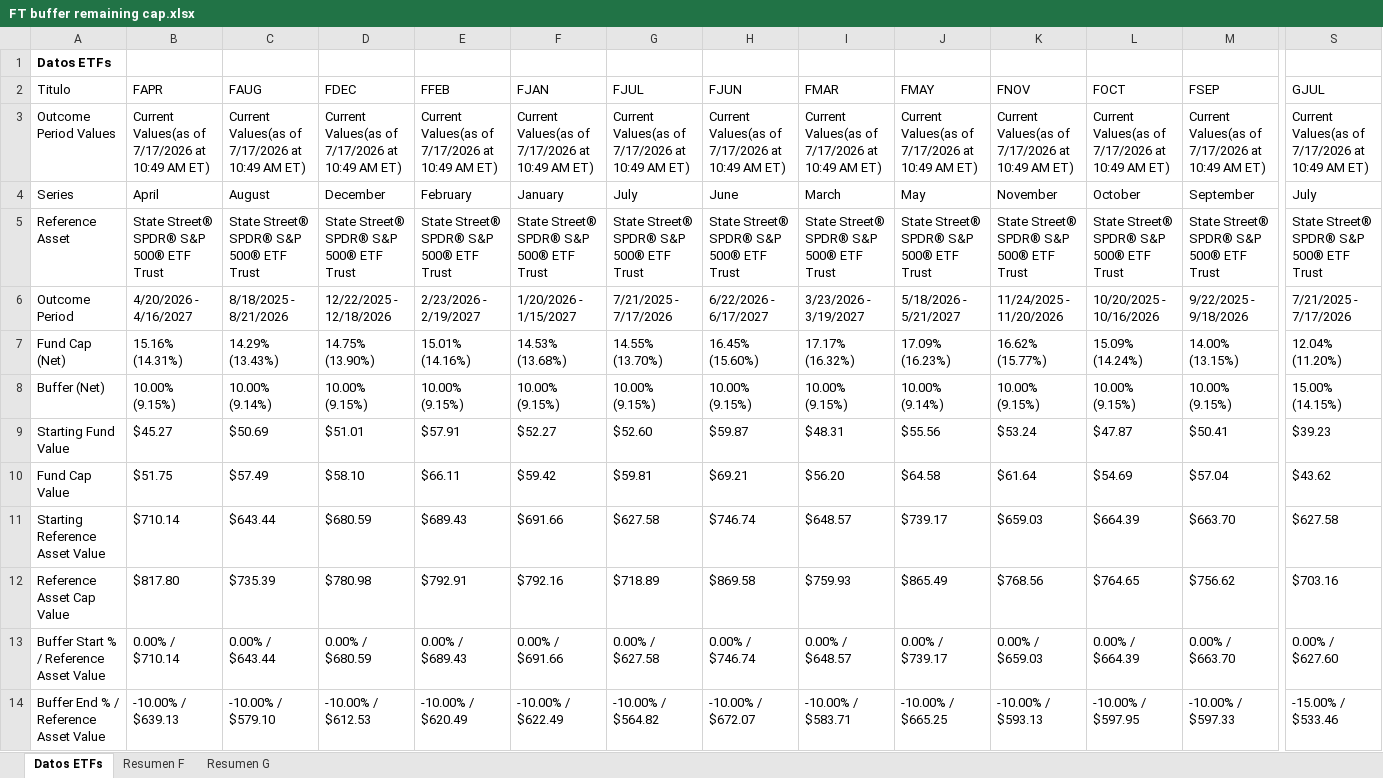
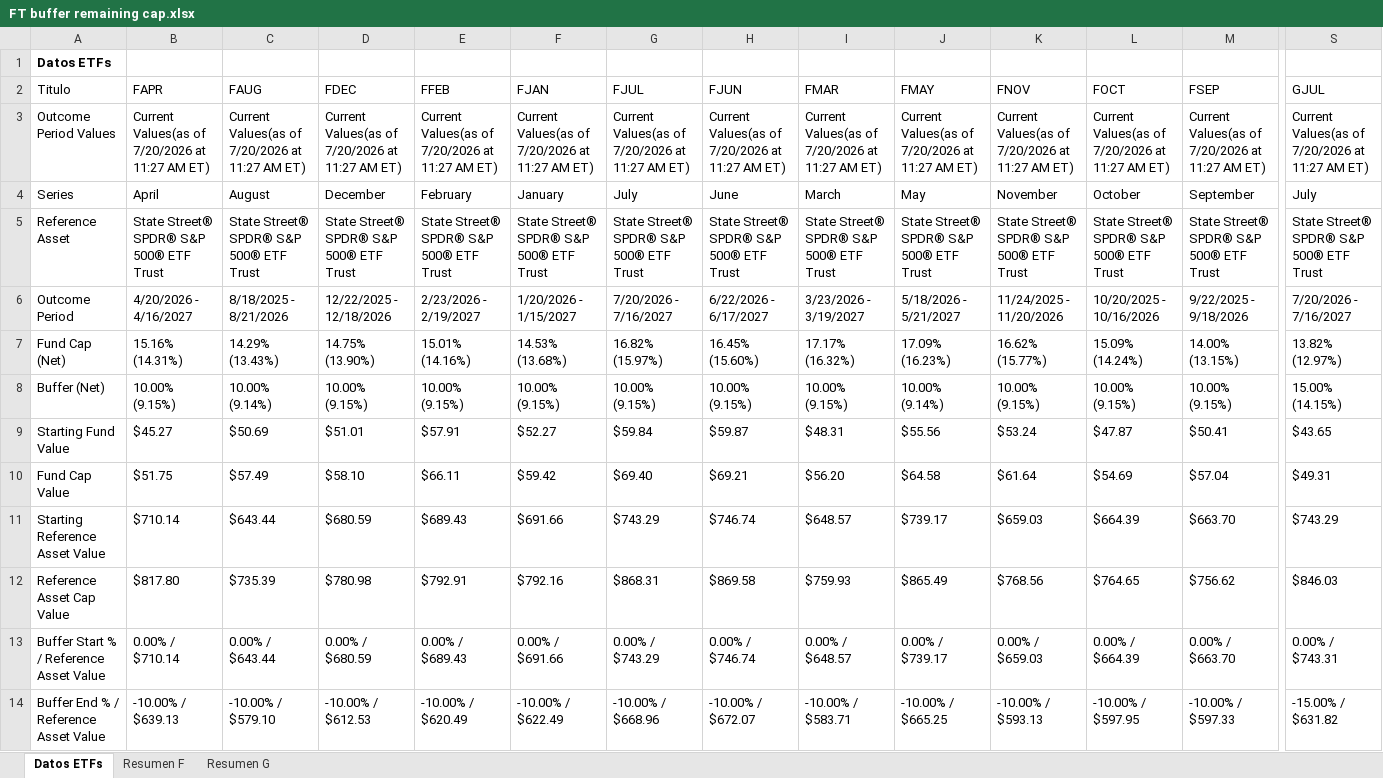
Before and after one commit to Toaderz/Ft-buffer-evolve, an Excel workbook: FT buffer remaining cap.xlsx, sheet Datos ETFs, drawn as a sheet; only a part is shown, gaps mark what is left out; values as stored, in another font and other column widths than the file's, no borders; table styles not drawn; the diff covers the shown part only; the diff names each change by its address in the sheet, - before the commit and + after, or states it on an @@ line.

```diff
--- a/FT buffer remaining cap.xlsx (sheet Datos ETFs)
+++ b/FT buffer remaining cap.xlsx (sheet Datos ETFs)
-B3 (FAPR): …Values(as of 7/17/2026 at 10:49 AM ET)
+B3 (FAPR): …Values(as of 7/20/2026 at 11:27 AM ET)
-C3 (FAUG): …Values(as of 7/17/2026 at 10:49 AM ET)
+C3 (FAUG): …Values(as of 7/20/2026 at 11:27 AM ET)
-D3 (FDEC): …Values(as of 7/17/2026 at 10:49 AM ET)
+D3 (FDEC): …Values(as of 7/20/2026 at 11:27 AM ET)
-E3 (FFEB): …Values(as of 7/17/2026 at 10:49 AM ET)
+E3 (FFEB): …Values(as of 7/20/2026 at 11:27 AM ET)
-F3 (FJAN): …Values(as of 7/17/2026 at 10:49 AM ET)
+F3 (FJAN): …Values(as of 7/20/2026 at 11:27 AM ET)
-G3 (FJUL): …Values(as of 7/17/2026 at 10:49 AM ET)
+G3 (FJUL): …Values(as of 7/20/2026 at 11:27 AM ET)
-H3 (FJUN): …Values(as of 7/17/2026 at 10:49 AM ET)
+H3 (FJUN): …Values(as of 7/20/2026 at 11:27 AM ET)
-I3 (FMAR): …Values(as of 7/17/2026 at 10:49 AM ET)
+I3 (FMAR): …Values(as of 7/20/2026 at 11:27 AM ET)
-J3 (FMAY): …Values(as of 7/17/2026 at 10:49 AM ET)
+J3 (FMAY): …Values(as of 7/20/2026 at 11:27 AM ET)
-K3 (FNOV): …Values(as of 7/17/2026 at 10:49 AM ET)
+K3 (FNOV): …Values(as of 7/20/2026 at 11:27 AM ET)
-L3 (FOCT): …Values(as of 7/17/2026 at 10:49 AM ET)
+L3 (FOCT): …Values(as of 7/20/2026 at 11:27 AM ET)
-M3 (FSEP): …Values(as of 7/17/2026 at 10:49 AM ET)
+M3 (FSEP): …Values(as of 7/20/2026 at 11:27 AM ET)
-S3 (GJUL): …Values(as of 7/17/2026 at 10:49 AM ET)
+S3 (GJUL): …Values(as of 7/20/2026 at 11:27 AM ET)
-G6 (FJUL): 7/21/2025 - 7/17/2026
+G6 (FJUL): 7/20/2026 - 7/16/2027
-S6 (GJUL): 7/21/2025 - 7/17/2026
+S6 (GJUL): 7/20/2026 - 7/16/2027
-G7 (FJUL): 14.55% (13.70%)
+G7 (FJUL): 16.82% (15.97%)
-S7 (GJUL): 12.04% (11.20%)
+S7 (GJUL): 13.82% (12.97%)
-G9 (FJUL): $52.60
+G9 (FJUL): $59.84
-S9 (GJUL): $39.23
+S9 (GJUL): $43.65
-G10 (FJUL): $59.81
+G10 (FJUL): $69.40
-S10 (GJUL): $43.62
+S10 (GJUL): $49.31
-G11 (FJUL): $627.58
+G11 (FJUL): $743.29
-S11 (GJUL): $627.58
+S11 (GJUL): $743.29
-G12 (FJUL): $718.89
+G12 (FJUL): $868.31
-S12 (GJUL): $703.16
+S12 (GJUL): $846.03
-G13 (FJUL): 0.00% / $627.58
+G13 (FJUL): 0.00% / $743.29
-S13 (GJUL): 0.00% / $627.60
+S13 (GJUL): 0.00% / $743.31
-G14 (FJUL): -10.00% / $564.82
+G14 (FJUL): -10.00% / $668.96
-S14 (GJUL): -15.00% / $533.46
+S14 (GJUL): -15.00% / $631.82
```
Also changed, not shown: 2 added rows, 2 removed rows and 168 edited cells elsewhere in this sheet, sheet Resumen F, sheet Resumen G.
